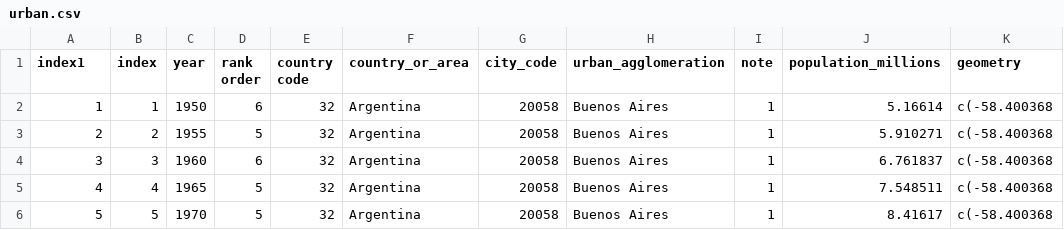
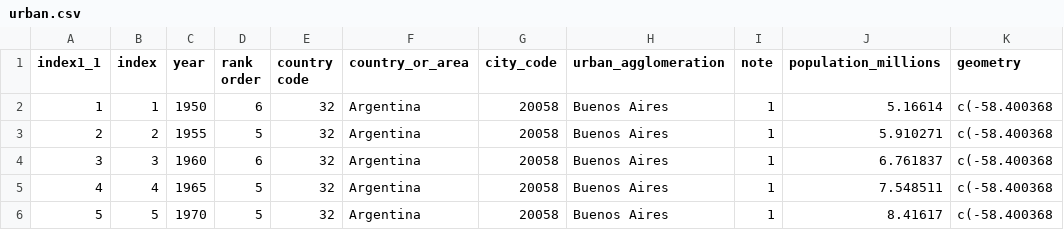
Before and after one commit to linacarrilloie/advanced_r, a CSV file: urban.csv, drawn as a sheet; only a part is shown; the diff names each change by its address in the sheet, - before the commit and + after, or states it on an @@ line.

Commit message:
Update urban.csv

```diff
--- a/urban.csv
+++ b/urban.csv
-A1: index1
+A1: index1_1
```
